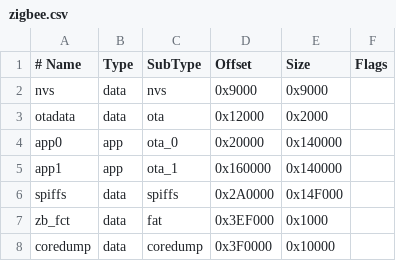
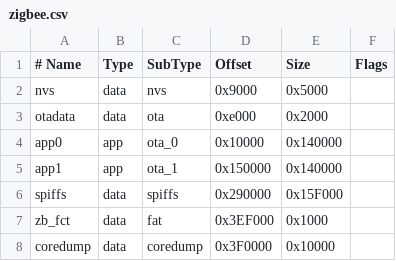
Before and after one commit to espressif/arduino-esp32, a CSV file: tools/partitions/zigbee.csv, drawn as a sheet.

Commit message:
fix(zigbee): keep app0 at 0x10000 in partition schemes

```diff
--- a/tools/partitions/zigbee.csv
+++ b/tools/partitions/zigbee.csv
@@ -1,7 +1,7 @@
 # Name,     Type, SubType, Offset,  Size, Flags
-nvs,        data, nvs,     0x9000,  0x9000,
-otadata,    data, ota,     0x12000, 0x2000,
-app0,       app,  ota_0,   0x20000, 0x140000,
-app1,       app,  ota_1,   0x160000,0x140000,
-spiffs,     data, spiffs,  0x2A0000,0x14F000,
+nvs,        data, nvs,     0x9000,  0x5000,
+otadata,    data, ota,     0xe000,  0x2000,
+app0,       app,  ota_0,   0x10000, 0x140000,
+app1,       app,  ota_1,   0x150000,0x140000,
+spiffs,     data, spiffs,  0x290000,0x15F000,
 zb_fct,     data, fat,     0x3EF000,0x1000,
```
Also changed, not shown: tools/partitions/zigbee_16MB.csv, tools/partitions/zigbee_2MB.csv, 7 other files.
